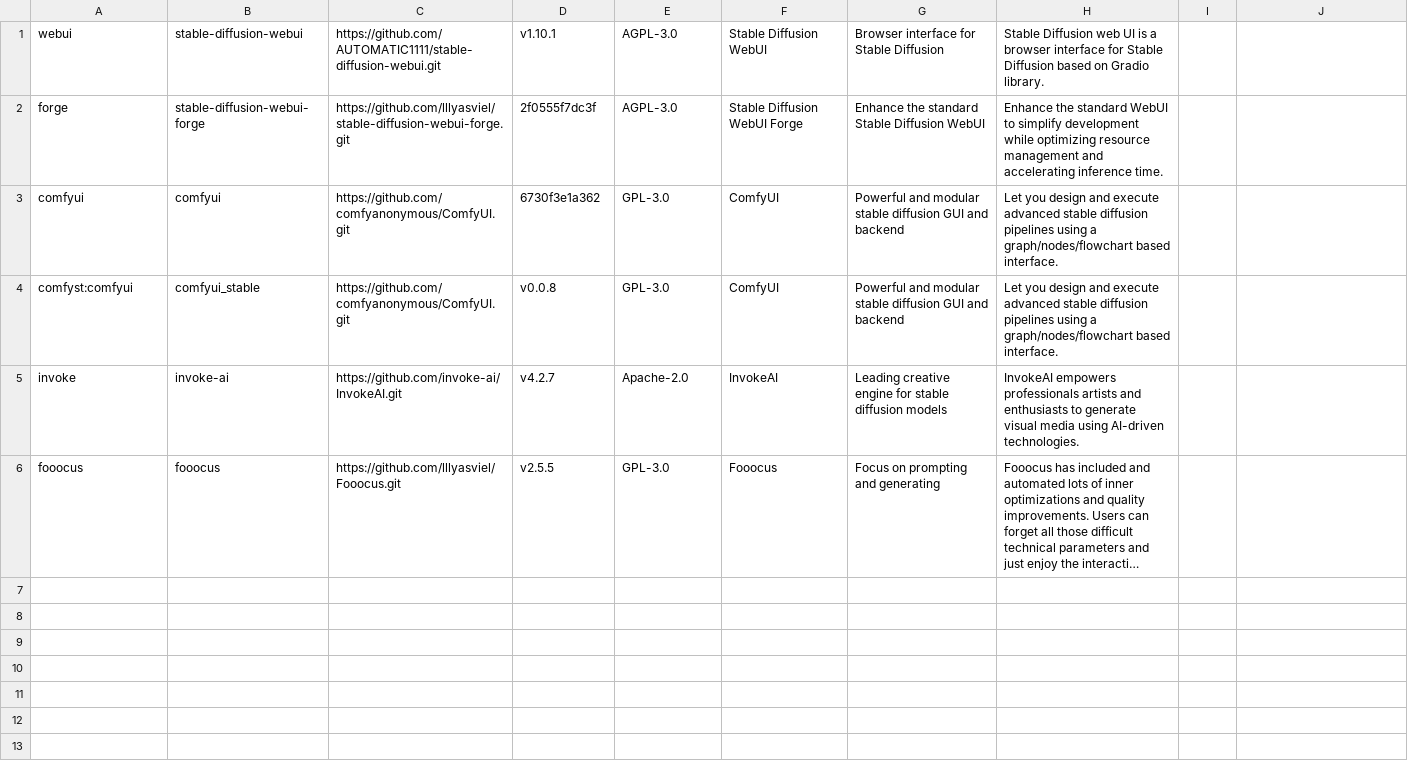
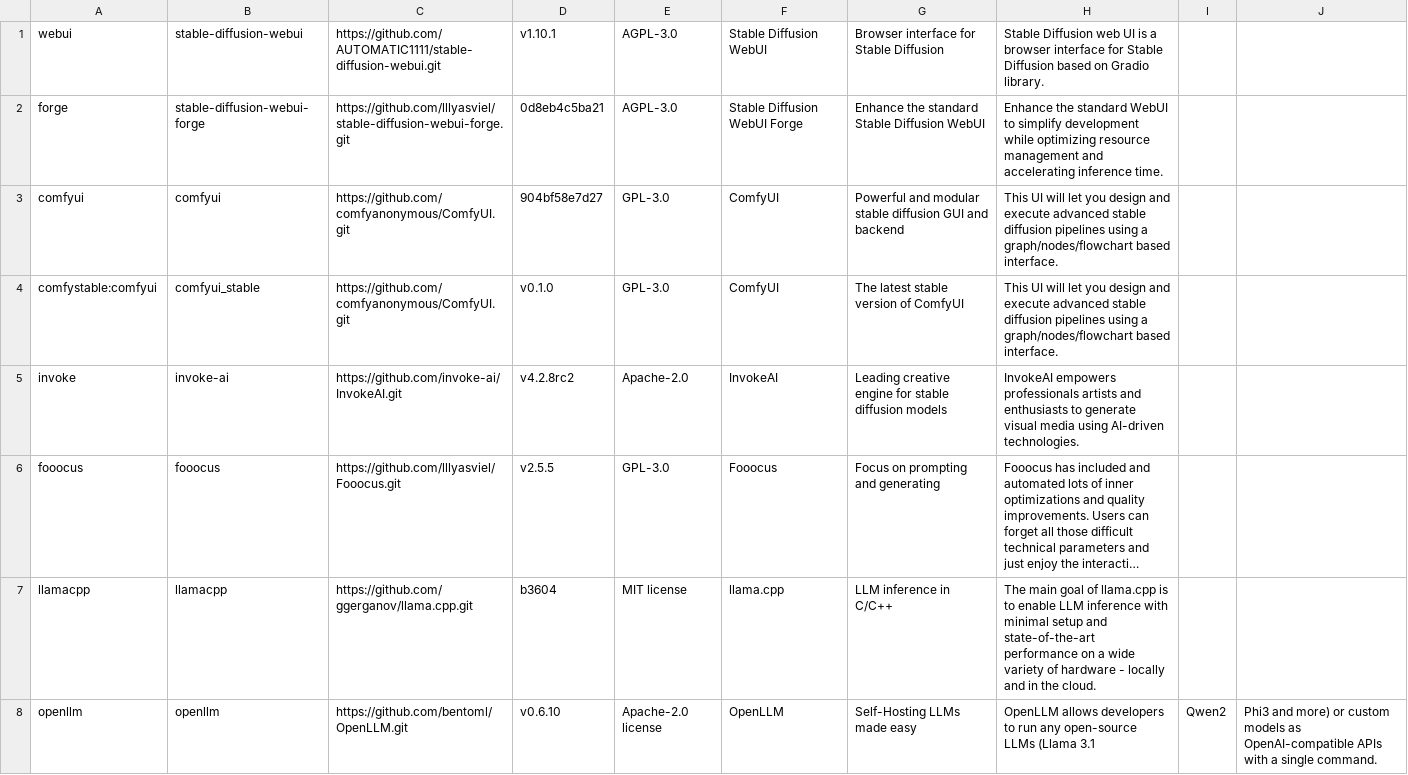
Before and after one commit to martin-rizzo/AIMan, a CSV file: System/handlers/00_database.csv, drawn as a sheet; long unchanged cells end in …; the diff names each change by its address in the sheet, - before the commit and + after, or states it on an @@ line.

Commit message:
feat: Update 'comfyui', 'forge', and 'invoke' to latest releases
This commit updates the versions of 'comfyui', 'forge', and 'invoke'
to the latest available releases. This ensures that users are always
running the most up-to-date versions of these important AI projects

```diff
--- a/System/handlers/00_database.csv
+++ b/System/handlers/00_database.csv
-D2: 2f0555f7dc3f
+D2: 0d8eb4c5ba21
-D3: 6730f3e1a362
+D3: 904bf58e7d27
-H3:H4: Let you design…
+H3:H4: This UI will let you design…
-A4: comfyst:comfyui
+A4: comfystable:comfyui
-D4: v0.0.8
+D4: v0.1.0
-G4: Powerful and modular stable diffusion GUI and backend
+G4: The latest stable version of ComfyUI
-D5: v4.2.7
+D5: v4.2.8rc2
+row 7: llamacpp | llamacpp | https://github.com/ggerganov/llama.cpp.git | b3604 | MIT license | llama.cpp | LLM inference in C/C++ | The main goal of llama.cpp is to enable LLM inference with minimal setup and state-of-the-art performance on a wide variety of hardware - locally and in the cloud.
+row 8: openllm | openllm | https://github.com/bentoml/OpenLLM.git | v0.6.10 | Apache-2.0 license | OpenLLM | Self-Hosting LLMs made easy | OpenLLM allows developers to run any open-source LLMs (Llama 3.1 | Qwen2 | Phi3 and more) or custom models as OpenAI-compatible APIs with a single command.
```
